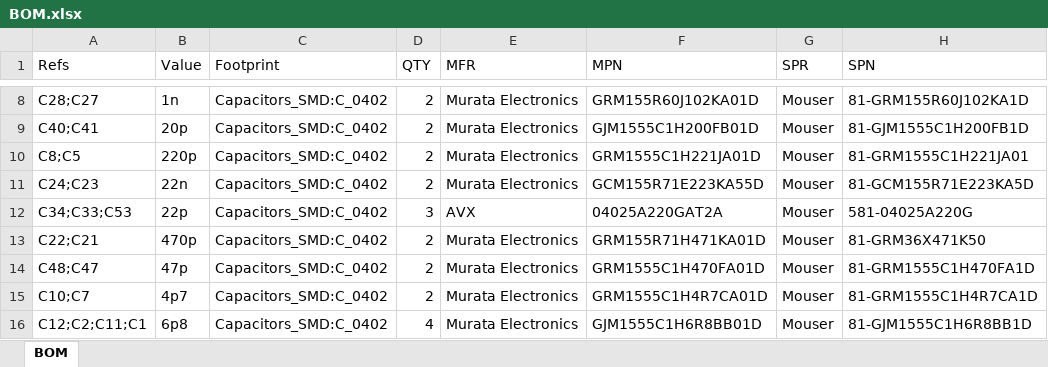
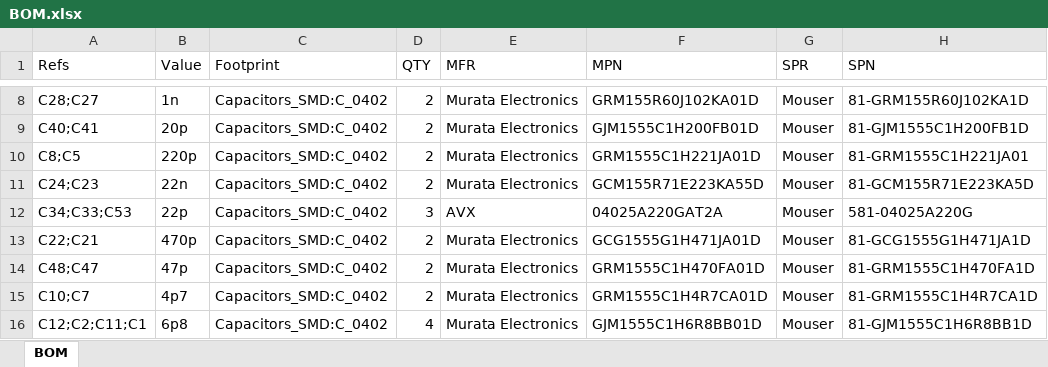
Before and after one commit to phl0/MMDVM_HS_Dual_Hat, an Excel workbook: BOM.xlsx, sheet BOM, drawn as a sheet; only a part is shown, gaps mark what is left out; values as stored, in another font and other column widths than the file's, no borders; the diff covers the shown part only; the diff names each change by its address in the sheet, - before the commit and + after, or states it on an @@ line.

```diff
--- a/BOM.xlsx (sheet BOM)
+++ b/BOM.xlsx (sheet BOM)
-F13 (MPN): GRM155R71H471KA01D
+F13 (MPN): GCG1555G1H471JA01D
-H13 (SPN): 81-GRM36X471K50
+H13 (SPN): 81-GCG1555G1H471JA1D
```
Also changed, not shown: 20 edited cells elsewhere in this sheet, 5 other files.
